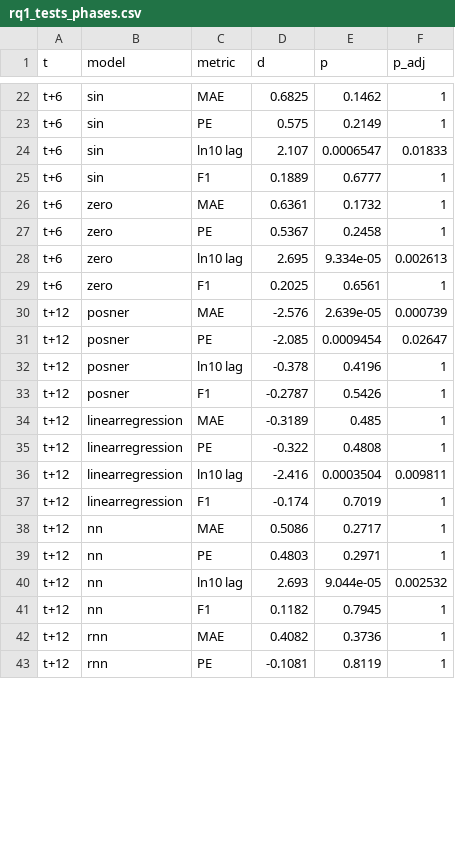
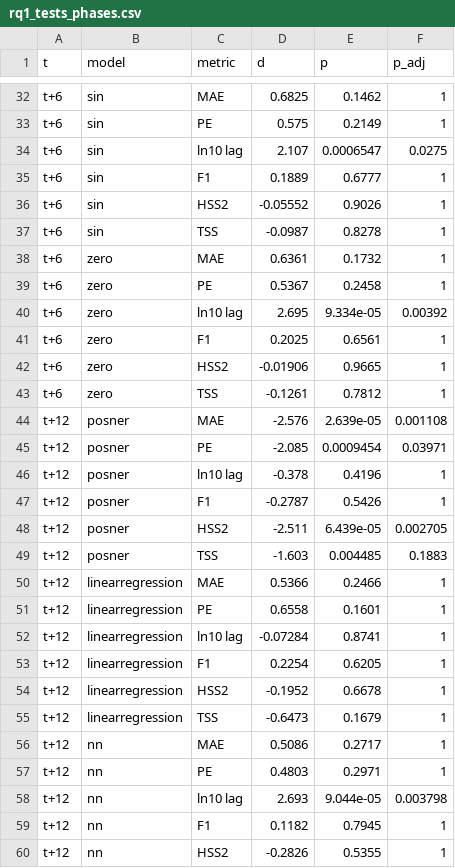
Before and after one commit to Lewis-Adkins/SWLG-Paper, a CSV file: figs/results/rq1/rq1_tests_phases.csv, drawn as a sheet; only a part is shown, gaps mark what is left out; the shorter side is filled out with more unchanged rows; the diff covers the shown part only.

```diff
--- a/figs/results/rq1/rq1_tests_phases.csv
+++ b/figs/results/rq1/rq1_tests_phases.csv
@@ -23,19 +33,28 @@ t+6,sin,MAE,0.6825,0.1462,1
 t+6,sin,PE,0.575,0.2149,1
-t+6,sin,ln10 lag,2.107,0.0006547,0.01833
+t+6,sin,ln10 lag,2.107,0.0006547,0.0275
 t+6,sin,F1,0.1889,0.6777,1
+t+6,sin,HSS2,-0.05552,0.9026,1
+t+6,sin,TSS,-0.0987,0.8278,1
 t+6,zero,MAE,0.6361,0.1732,1
 t+6,zero,PE,0.5367,0.2458,1
-t+6,zero,ln10 lag,2.695,9.334e-05,0.002613
+t+6,zero,ln10 lag,2.695,9.334e-05,0.00392
 t+6,zero,F1,0.2025,0.6561,1
-t+12,posner,MAE,-2.576,2.639e-05,0.000739
-t+12,posner,PE,-2.085,0.0009454,0.02647
+t+6,zero,HSS2,-0.01906,0.9665,1
+t+6,zero,TSS,-0.1261,0.7812,1
+t+12,posner,MAE,-2.576,2.639e-05,0.001108
+t+12,posner,PE,-2.085,0.0009454,0.03971
 t+12,posner,ln10 lag,-0.378,0.4196,1
 t+12,posner,F1,-0.2787,0.5426,1
-t+12,linearregression,MAE,-0.3189,0.485,1
-t+12,linearregression,PE,-0.322,0.4808,1
-t+12,linearregression,ln10 lag,-2.416,0.0003504,0.009811
-t+12,linearregression,F1,-0.174,0.7019,1
+t+12,posner,HSS2,-2.511,6.439e-05,0.002705
+t+12,posner,TSS,-1.603,0.004485,0.1883
+t+12,linearregression,MAE,0.5366,0.2466,1
+t+12,linearregression,PE,0.6558,0.1601,1
+t+12,linearregression,ln10 lag,-0.07284,0.8741,1
+t+12,linearregression,F1,0.2254,0.6205,1
+t+12,linearregression,HSS2,-0.1952,0.6678,1
+t+12,linearregression,TSS,-0.6473,0.1679,1
 t+12,nn,MAE,0.5086,0.2717,1
 t+12,nn,PE,0.4803,0.2971,1
-t+12,nn,ln10 lag,2.693,9.044e-05,0.002532
+t+12,nn,ln10 lag,2.693,9.044e-05,0.003798
 t+12,nn,F1,0.1182,0.7945,1
+t+12,nn,HSS2,-0.2826,0.5355,1
```
Also changed, not shown: 19 added rows and 18 edited cells elsewhere in this file, figs/results/rq1/rq1_tests_nophases.csv, 30 other files.
